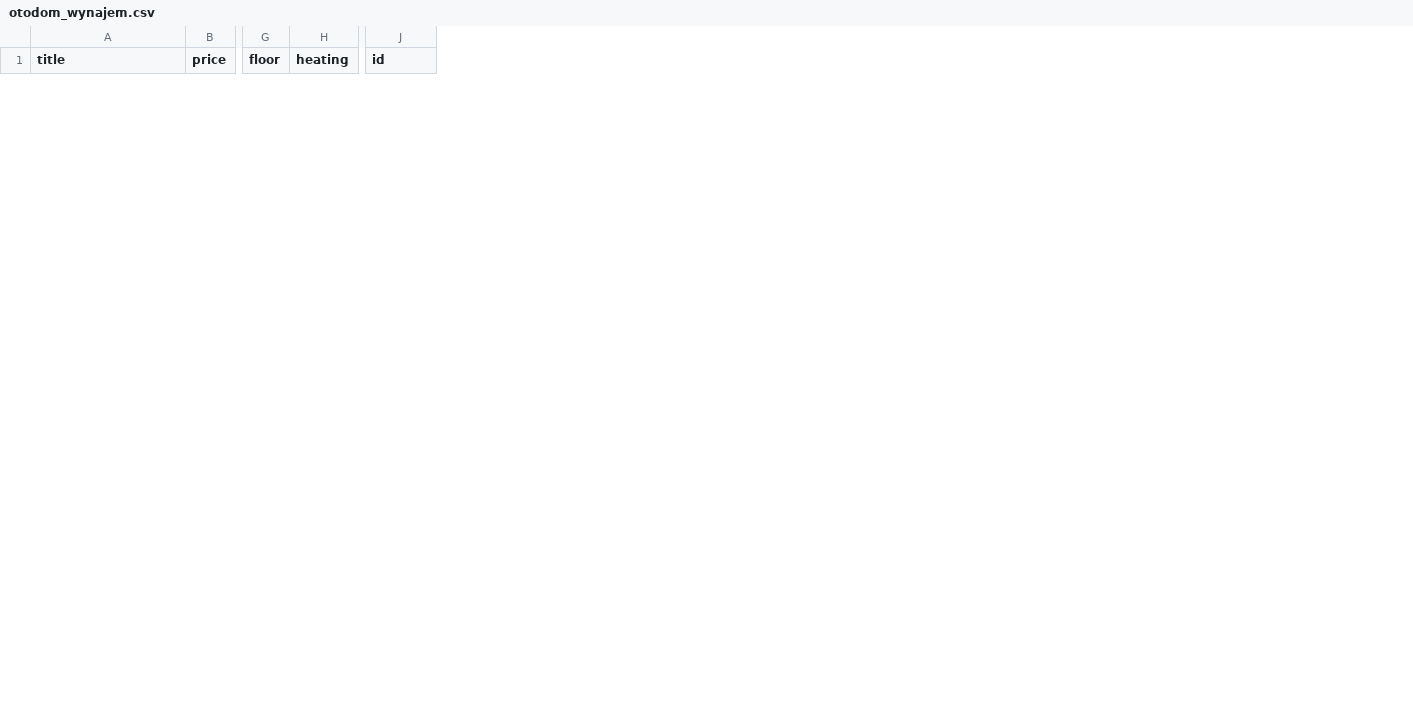
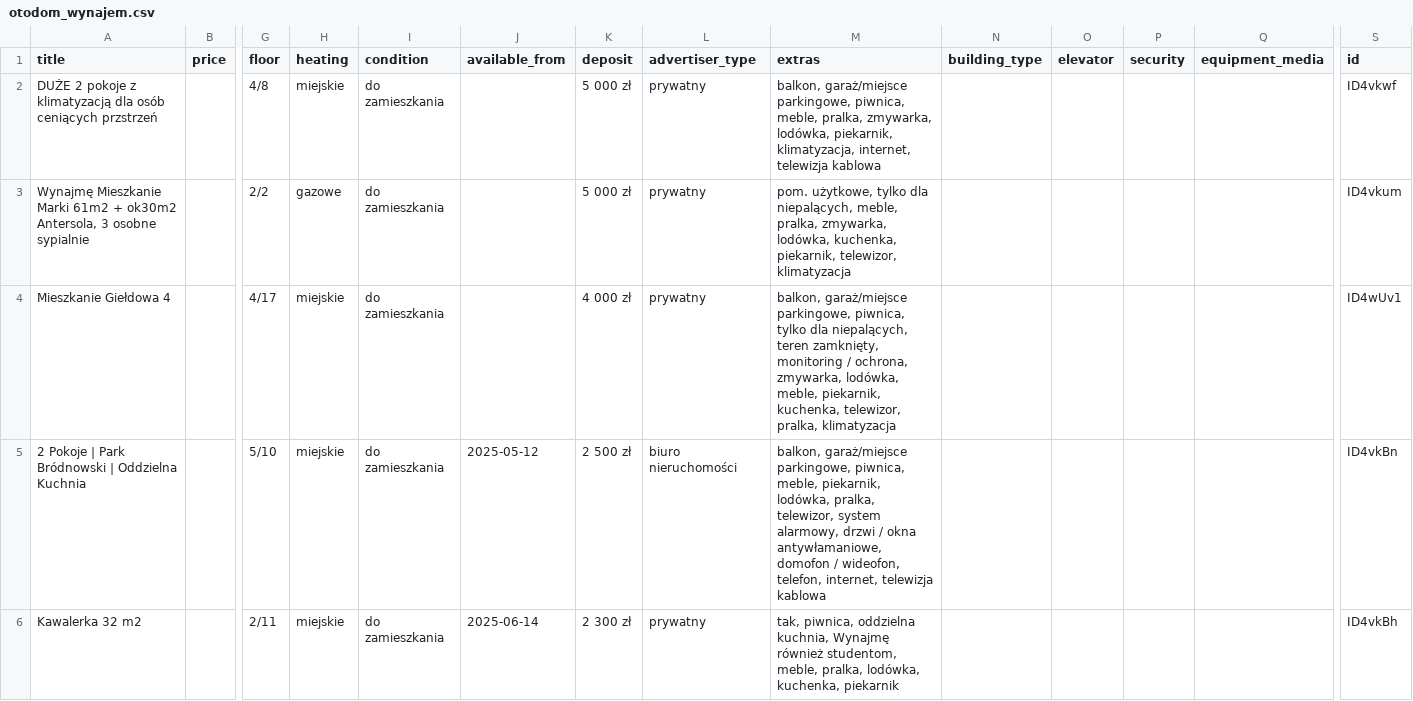
Before and after one commit to JakubStankiewicz1/BigDataRentalTrends, a CSV file: otodom_wynajem.csv, drawn as a sheet; only a part is shown, gaps mark what is left out; rows hold the shown columns only; the diff covers the shown part only; the diff names each change by its address in the sheet, - before the commit and + after, or states it on an @@ line.

```diff
--- a/otodom_wynajem.csv
+++ b/otodom_wynajem.csv
+column I (condition), empty
+column J (available_from), empty
+column K (deposit), empty
+column L (advertiser_type), empty
+column M (extras), empty
+column N (building_type), empty
+column O (elevator), empty
+column P (security), empty
+column Q (equipment_media), empty
+row 2: DUŻE 2 pokoje z klimatyzacją dla osób ceniących przstrzeń |  | 4/8 | miejskie | do zamieszkania |  | 5 000 zł | prywatny | balkon, garaż/miejsce parkingowe, piwnica, meble, pralka, zmywarka, lodówka, piekarnik, klimatyzacja, internet, telewizja kablowa |  |  |  |  | ID4vkwf
+row 3: Wynajmę Mieszkanie Marki 61m2 + ok30m2 Antersola, 3 osobne sypialnie |  | 2/2 | gazowe | do zamieszkania |  | 5 000 zł | prywatny | pom. użytkowe, tylko dla niepalących, meble, pralka, zmywarka, lodówka, kuchenka, piekarnik, telewizor, klimatyzacja |  |  |  |  | ID4vkum
+row 4: Mieszkanie Giełdowa 4 |  | 4/17 | miejskie | do zamieszkania |  | 4 000 zł | prywatny | balkon, garaż/miejsce parkingowe, piwnica, tylko dla niepalących, teren zamknięty, monitoring / ochrona, zmywarka, lodówka, meble, piekarnik, kuchenka, telewizor, pralka, klimatyzacja |  |  |  |  | ID4wUv1
+row 5: 2 Pokoje | Park Bródnowski | Oddzielna Kuchnia |  | 5/10 | miejskie | do zamieszkania | 2025-05-12 | 2 500 zł | biuro nieruchomości | balkon, garaż/miejsce parkingowe, piwnica, meble, piekarnik, lodówka, pralka, telewizor, system alarmowy, drzwi / okna antywłamaniowe, domofon / wideofon, telefon, internet, telewizja kablowa |  |  |  |  | ID4vkBn
+row 6: Kawalerka 32 m2 |  | 2/11 | miejskie | do zamieszkania | 2025-06-14 | 2 300 zł | prywatny | tak, piwnica, oddzielna kuchnia, Wynajmę również studentom, meble, pralka, lodówka, kuchenka, piekarnik |  |  |  |  | ID4vkBh
```
Also changed, not shown: 5 removed rows elsewhere in this file, 1 other file.
